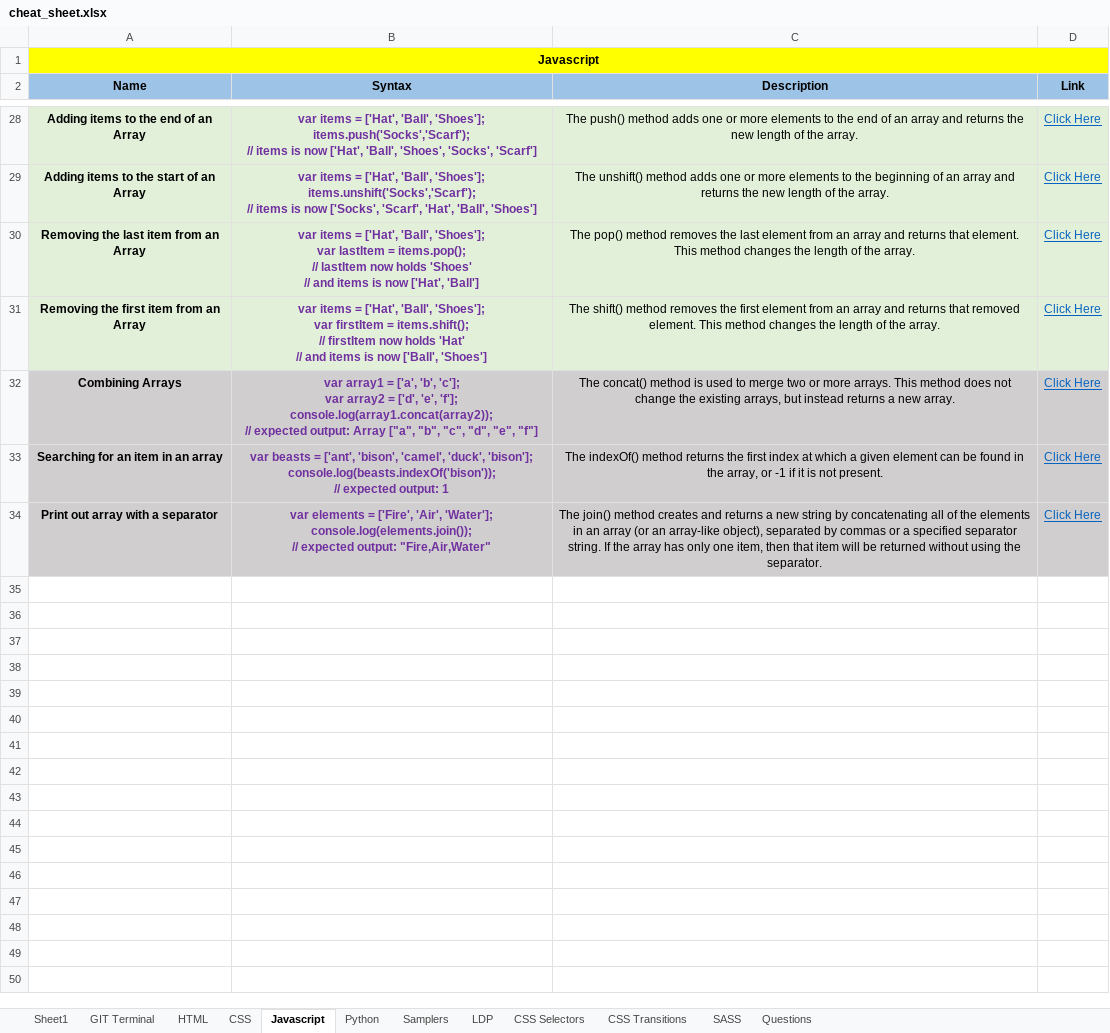
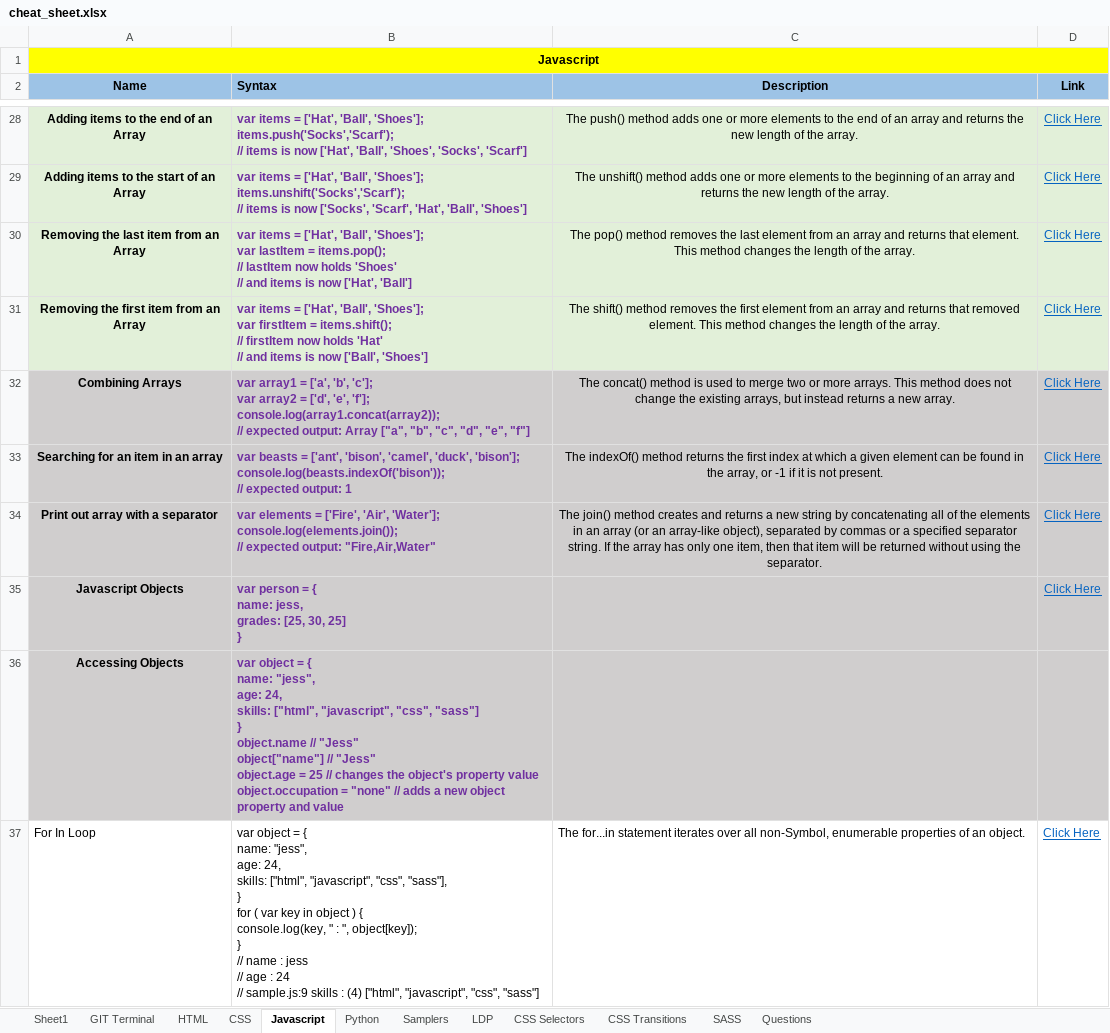
Before and after one commit to eatmydagon/cheat_sheet, an Excel workbook: cheat_sheet.xlsx, sheet Javascript, drawn as a sheet; only a part is shown, gaps mark what is left out; values as stored, in another font and other column widths than the file's, no borders; ↵ is a line break in a cell; the diff covers the shown part only; the diff names each change by its address in the sheet, - before the commit and + after, or states it on an @@ line.

Commit message:
adds javascript changes

```diff
--- a/cheat_sheet.xlsx (sheet Javascript)
+++ b/cheat_sheet.xlsx (sheet Javascript)
-B2:B34 alignment: center
+B2:B34 alignment: left
+row 35: Javascript Objects | var person = { ↵ name: jess, ↵ grades: [25, 30, 25] ↵ } |  | Click Here
+row 36: Accessing Objects | var object = { ↵ name: "jess", ↵ age: 24, ↵ skills: ["html", "javascript", "css", "sass"] ↵ } ↵ object.name // "Jess" ↵ object["name"] // "Jess" ↵ object.age = 25 // changes the object's property value ↵ object.occupation = "none" // adds a new object property and value
+row 37: For In Loop | var object = { ↵ name: "jess", ↵ age: 24, ↵ skills: ["html", "javascript", "css", "sass"], ↵ } ↵ for ( var key in object ) { ↵ console.log(key, " : ", object[key]); ↵ } ↵ // name : jess ↵ // age : 24 ↵ // sample.js:9 skills : (4) ["html", "javascript", "css", "sass"] | The for...in statement iterates over all non-Symbol, enumerable properties of an object. | Click Here
```
Also changed, not shown: cell formats elsewhere in this sheet, sheet LDP, hidden cells.
